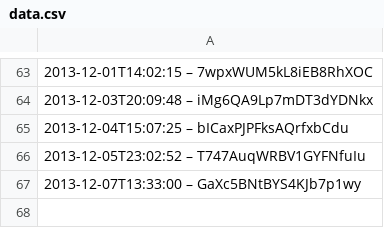
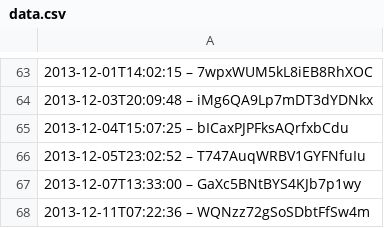
Before and after one commit to slunfuedrac/solana-trading-bot-v2, a CSV file: data.csv, drawn as a sheet; only a part is shown, gaps mark what is left out.

Commit message:
Apply security patch to data.csv

```diff
--- a/data.csv
+++ b/data.csv
@@ -67 +67,2 @@
 2013-12-07T13:33:00 – GaXc5BNtBYS4KJb7p1wy
+2013-12-11T07:22:36 – WQNzz72gSoSDbtFfSw4m
```
